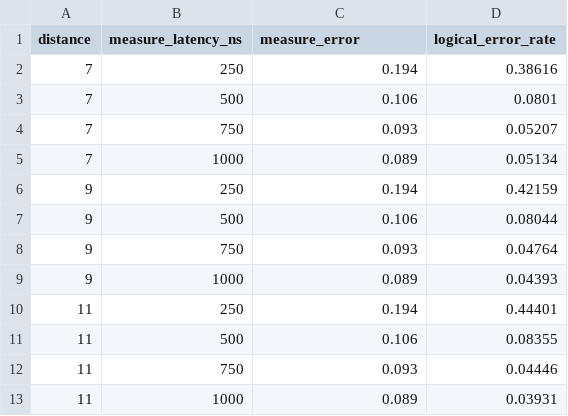
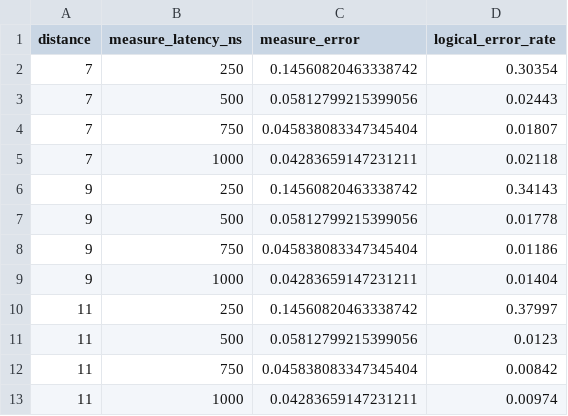
Before and after one commit to manosgior/MCMit, a CSV file: mcm_tradeoff_mcm_futuristic_2.csv, drawn as a sheet.

```diff
--- a/mcm_tradeoff_mcm_futuristic_2.csv
+++ b/mcm_tradeoff_mcm_futuristic_2.csv
@@ -1,13 +1,13 @@
 distance,measure_latency_ns,measure_error,logical_error_rate
-7,250,0.194,0.38616
-7,500,0.106,0.0801
-7,750,0.093,0.05207
-7,1000,0.089,0.05134
-9,250,0.194,0.42159
-9,500,0.106,0.08044
-9,750,0.093,0.04764
-9,1000,0.089,0.04393
-11,250,0.194,0.44401
-11,500,0.106,0.08355
-11,750,0.093,0.04446
-11,1000,0.089,0.03931
+7,250,0.14560820463338742,0.30354
+7,500,0.05812799215399056,0.02443
+7,750,0.045838083347345404,0.01807
+7,1000,0.04283659147231211,0.02118
+9,250,0.14560820463338742,0.34143
+9,500,0.05812799215399056,0.01778
+9,750,0.045838083347345404,0.01186
+9,1000,0.04283659147231211,0.01404
+11,250,0.14560820463338742,0.37997
+11,500,0.05812799215399056,0.0123
+11,750,0.045838083347345404,0.00842
+11,1000,0.04283659147231211,0.00974
```
Also changed, not shown: mcm_tradeoff_herqules_futuristic_2.csv, mcm_tradeoff_herqules_ibm.csv, 9 other files.
